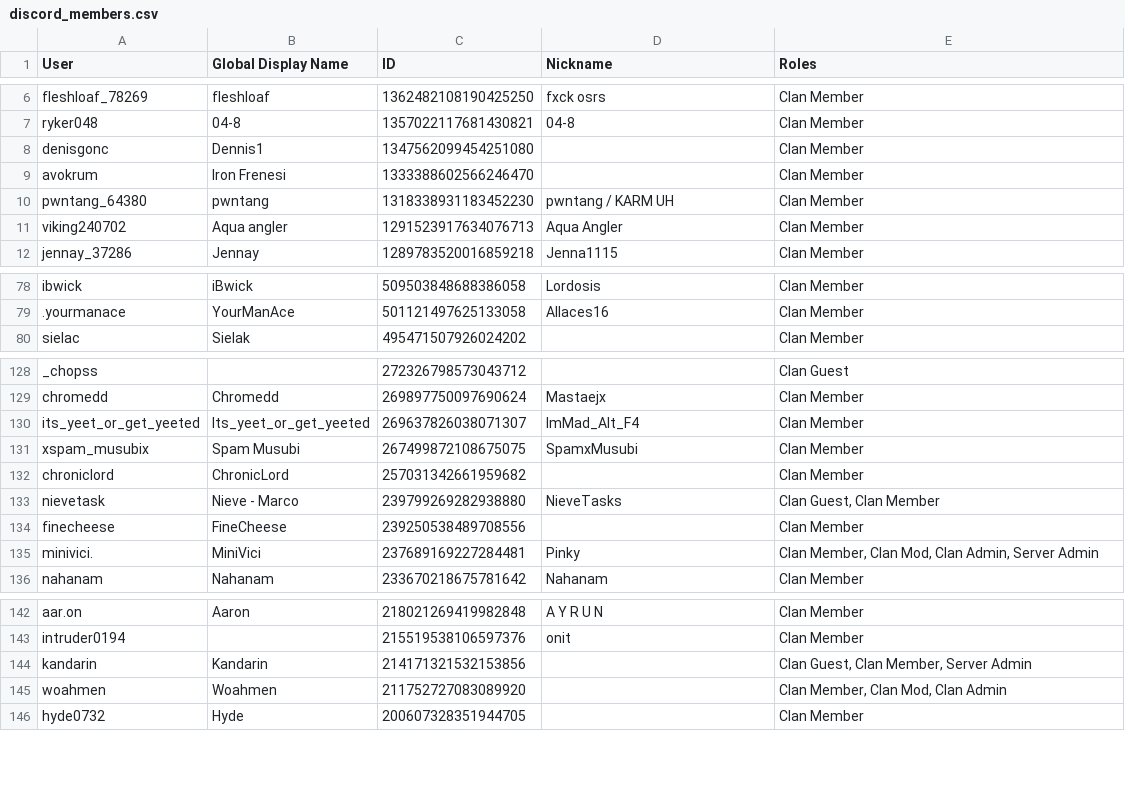
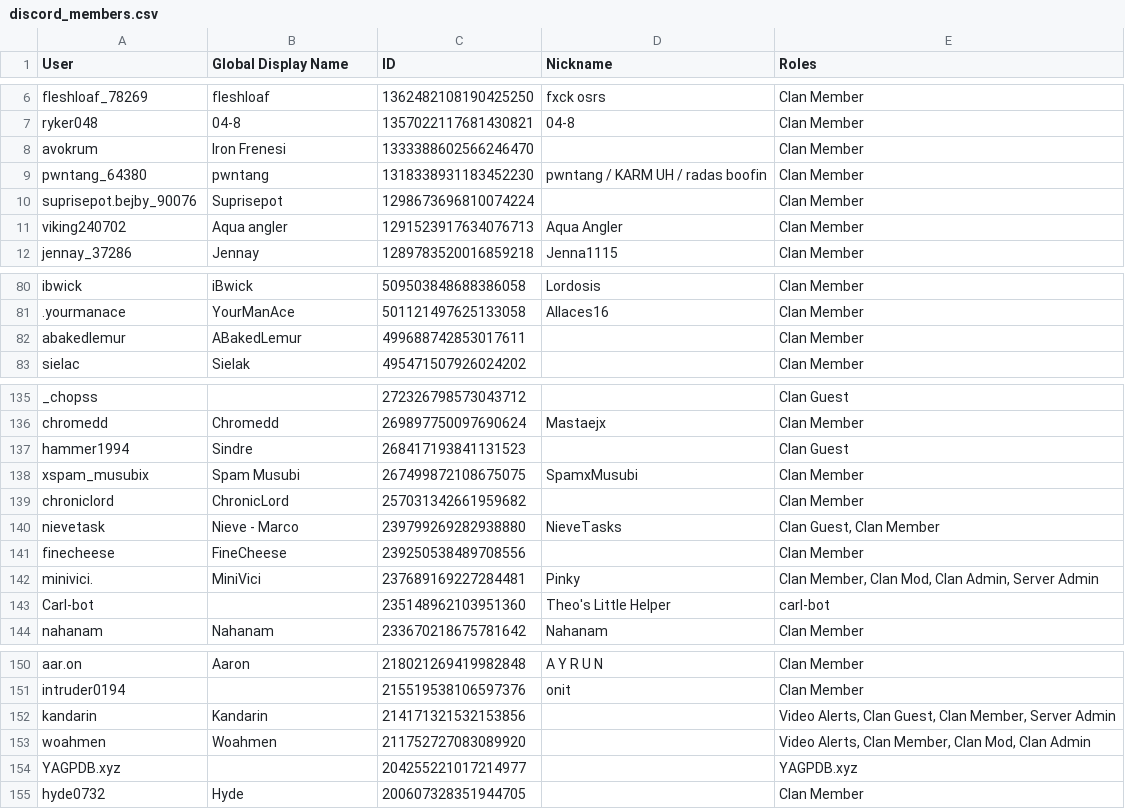
Before and after one commit to PinkyOSRS/osrs-clan-rank-sync, a CSV file: data/discord_members.csv, drawn as a sheet; only a part is shown, gaps mark what is left out; the diff covers the shown part only.

Commit message:
Update discord_members.csv (2025-12-04T08:35:53.708337 UTC)

```diff
--- a/data/discord_members.csv
+++ b/data/discord_members.csv
@@ -7,5 +7,5 @@ fleshloaf_78269,fleshloaf,1362482108190425250,fxck osrs,Clan Member
 ryker048,04-8,1357022117681430821,04-8,Clan Member
-denisgonc,Dennis1,1347562099454251080,,Clan Member
 avokrum,Iron Frenesi,1333388602566246470,,Clan Member
-pwntang_64380,pwntang,1318338931183452230,pwntang / KARM UH,Clan Member
+pwntang_64380,pwntang,1318338931183452230,pwntang / KARM UH / radas boofin,Clan Member
+suprisepot.bejby_90076,Suprisepot,1298673696810074224,,Clan Member
 viking240702,Aqua angler,1291523917634076713,Aqua Angler,Clan Member
@@ -79,2 +81,3 @@ ibwick,iBwick,509503848688386058,Lordosis,Clan Member
 .yourmanace,YourManAce,501121497625133058,Allaces16,Clan Member
+abakedlemur,ABakedLemur,499688742853017611,,Clan Member
 sielac,Sielak,495471507926024202,,Clan Member
@@ -129,3 +136,3 @@ _chopss,,272326798573043712,,Clan Guest
 chromedd,Chromedd,269897750097690624,Mastaejx,Clan Member
-its_yeet_or_get_yeeted,Its_yeet_or_get_yeeted,269637826038071307,ImMad_Alt_F4,Clan Member
+hammer1994,Sindre,268417193841131523,,Clan Guest
 xspam_musubix,Spam Musubi,267499872108675075,SpamxMusubi,Clan Member
@@ -135,2 +142,3 @@ finecheese,FineCheese,239250538489708556,,Clan Member
 minivici.,MiniVici,237689169227284481,Pinky,"Clan Member, Clan Mod, Clan Admin, Server Admin"
+Carl-bot,,235148962103951360,Theo's Little Helper,carl-bot
 nahanam,Nahanam,233670218675781642,Nahanam,Clan Member
@@ -143,4 +151,5 @@ aar.on,Aaron,218021269419982848,A Y R U N,Clan Member
 intruder0194,,215519538106597376,onit,Clan Member
-kandarin,Kandarin,214171321532153856,,"Clan Guest, Clan Member, Server Admin"
-woahmen,Woahmen,211752727083089920,,"Clan Member, Clan Mod, Clan Admin"
+kandarin,Kandarin,214171321532153856,,"Video Alerts, Clan Guest, Clan Member, Server Admin"
+woahmen,Woahmen,211752727083089920,,"Video Alerts, Clan Member, Clan Mod, Clan Admin"
+YAGPDB.xyz,,204255221017214977,,YAGPDB.xyz
 hyde0732,Hyde,200607328351944705,,Clan Member
```
Also changed, not shown: 7 added rows, 2 removed rows and 6 edited cells elsewhere in this file.
